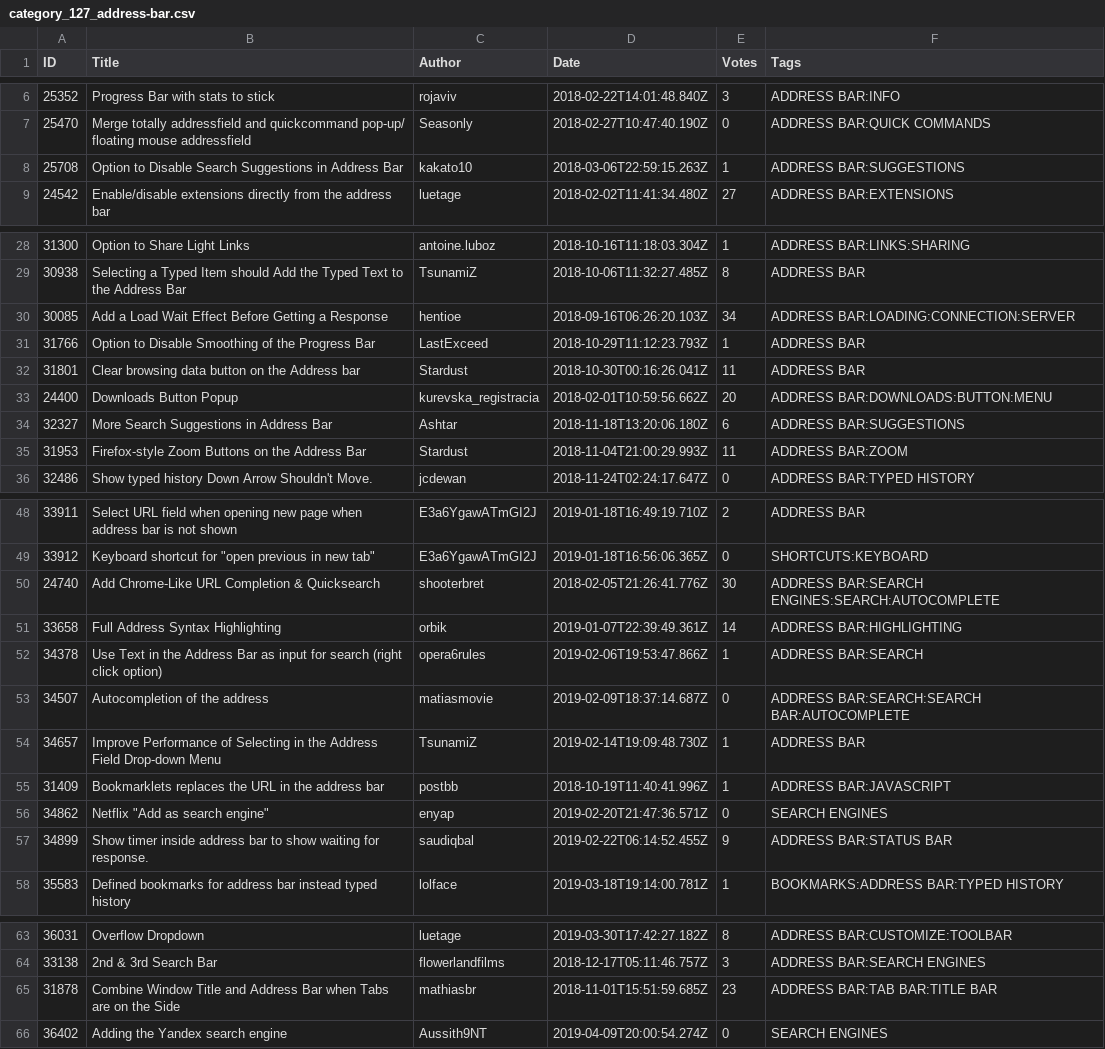
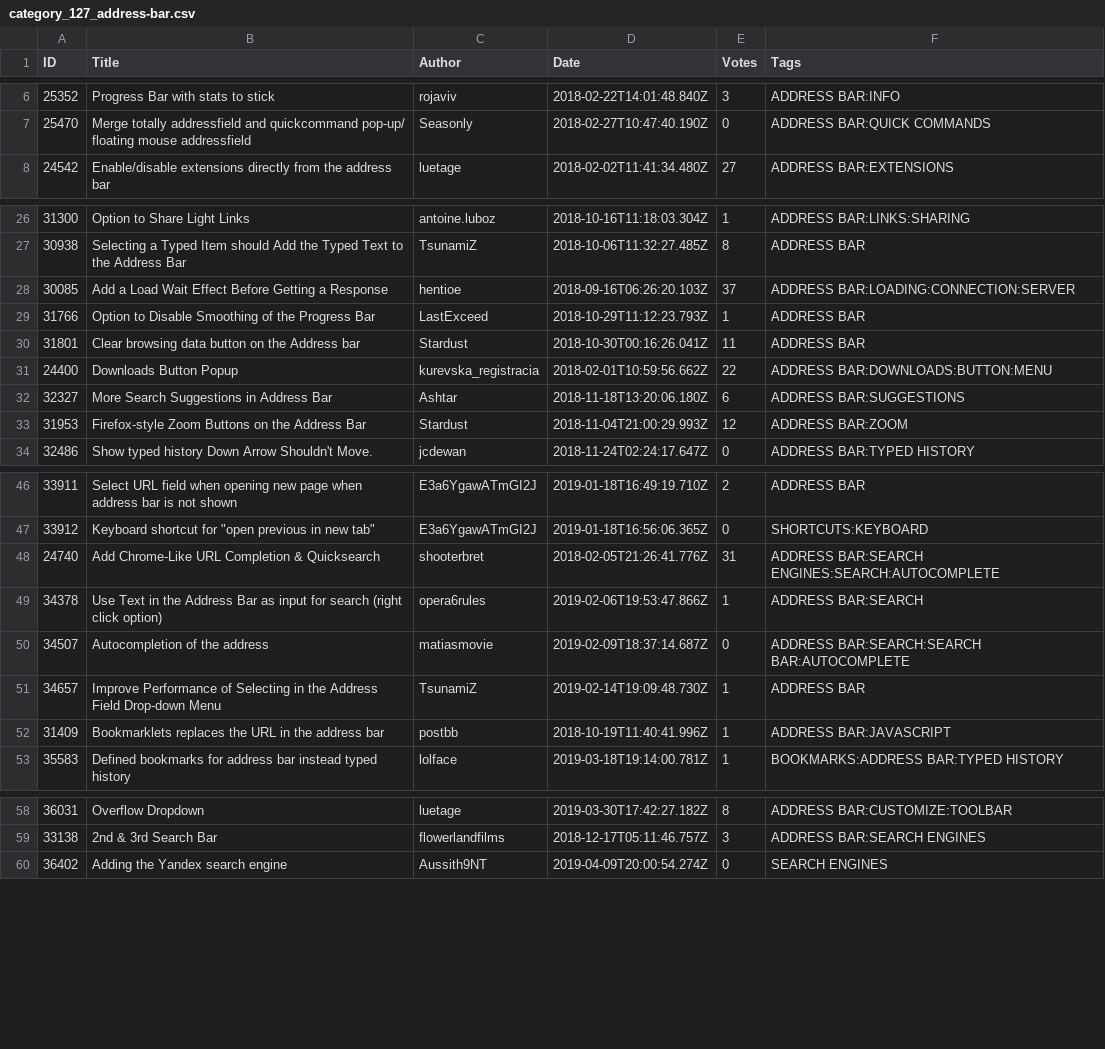
Before and after one commit to LonMcGregor/VivaldiFeatureRequests, a CSV file: category_127_address-bar.csv, drawn as a sheet; only a part is shown, gaps mark what is left out; the diff covers the shown part only.

```diff
--- a/category_127_address-bar.csv
+++ b/category_127_address-bar.csv
@@ -7,3 +7,2 @@ ID,Title,Author,Date,Votes,Tags
 25470,Merge totally addressfield and quickcommand pop-up/ floating mouse addressfield,Seasonly,2018-02-27T10:47:40.190Z,0,ADDRESS BAR:QUICK COMMANDS
-25708,Option to Disable Search Suggestions in Address Bar,kakato10,2018-03-06T22:59:15.263Z,1,ADDRESS BAR:SUGGESTIONS
 24542,Enable/disable extensions directly from the address bar,luetage,2018-02-02T11:41:34.480Z,27,ADDRESS BAR:EXTENSIONS
@@ -29,8 +27,8 @@ ID,Title,Author,Date,Votes,Tags
 30938,Selecting a Typed Item should Add the Typed Text to the Address Bar,TsunamiZ,2018-10-06T11:32:27.485Z,8,ADDRESS BAR
-30085,Add a Load Wait Effect Before Getting a Response,hentioe,2018-09-16T06:26:20.103Z,34,ADDRESS BAR:LOADING:CONNECTION:SERVER
+30085,Add a Load Wait Effect Before Getting a Response,hentioe,2018-09-16T06:26:20.103Z,37,ADDRESS BAR:LOADING:CONNECTION:SERVER
 31766,Option to Disable Smoothing of the Progress Bar,LastExceed,2018-10-29T11:12:23.793Z,1,ADDRESS BAR
 31801,Clear browsing data button on the Address bar,Stardust,2018-10-30T00:16:26.041Z,11,ADDRESS BAR
-24400,Downloads Button Popup,kurevska_registracia,2018-02-01T10:59:56.662Z,20,ADDRESS BAR:DOWNLOADS:BUTTON:MENU
+24400,Downloads Button Popup,kurevska_registracia,2018-02-01T10:59:56.662Z,22,ADDRESS BAR:DOWNLOADS:BUTTON:MENU
 32327,More Search Suggestions in Address Bar,Ashtar,2018-11-18T13:20:06.180Z,6,ADDRESS BAR:SUGGESTIONS
-31953,Firefox-style Zoom Buttons on the Address Bar,Stardust,2018-11-04T21:00:29.993Z,11,ADDRESS BAR:ZOOM
+31953,Firefox-style Zoom Buttons on the Address Bar,Stardust,2018-11-04T21:00:29.993Z,12,ADDRESS BAR:ZOOM
 32486,"Show typed history" Down Arrow Shouldn't Move.,jcdewan,2018-11-24T02:24:17.647Z,0,ADDRESS BAR:TYPED HISTORY
@@ -49,4 +47,3 @@ ID,Title,Author,Date,Votes,Tags
 33912,Keyboard shortcut for "open previous in new tab",E3a6YgawATmGI2J,2019-01-18T16:56:06.365Z,0,SHORTCUTS:KEYBOARD
-24740,Add Chrome-Like URL Completion & Quicksearch,shooterbret,2018-02-05T21:26:41.776Z,30,ADDRESS BAR:SEARCH ENGINES:SEARCH:AUTOCOMPLETE
-33658,Full Address Syntax Highlighting,orbik,2019-01-07T22:39:49.361Z,14,ADDRESS BAR:HIGHLIGHTING
+24740,Add Chrome-Like URL Completion & Quicksearch,shooterbret,2018-02-05T21:26:41.776Z,31,ADDRESS BAR:SEARCH ENGINES:SEARCH:AUTOCOMPLETE
 34378,Use Text in the Address Bar as input for search (right click option),opera6rules,2019-02-06T19:53:47.866Z,1,ADDRESS BAR:SEARCH
@@ -55,4 +52,2 @@ ID,Title,Author,Date,Votes,Tags
 31409,Bookmarklets replaces the URL in the address bar,postbb,2018-10-19T11:40:41.996Z,1,ADDRESS BAR:JAVASCRIPT
-34862,Netflix "Add as search engine",enyap,2019-02-20T21:47:36.571Z,0,SEARCH ENGINES
-34899,Show timer inside address bar to show waiting for response.,saudiqbal,2019-02-22T06:14:52.455Z,9,ADDRESS BAR:STATUS BAR
 35583,Defined bookmarks for address bar instead typed history,lolface,2019-03-18T19:14:00.781Z,1,BOOKMARKS:ADDRESS BAR:TYPED HISTORY
@@ -64,3 +59,2 @@ ID,Title,Author,Date,Votes,Tags
 33138,2nd & 3rd Search Bar,flowerlandfilms,2018-12-17T05:11:46.757Z,3,ADDRESS BAR:SEARCH ENGINES
-31878,Combine Window Title and Address Bar when Tabs are on the Side,mathiasbr,2018-11-01T15:51:59.685Z,23,ADDRESS BAR:TAB BAR:TITLE BAR
 36402,Adding the Yandex search engine,Aussith9NT,2019-04-09T20:00:54.274Z,0,SEARCH ENGINES
```
Also changed, not shown: 22 added rows, 3 removed rows, 1 moved row and 5 edited cells elsewhere in this file, category_113_feature-requests.csv, category_128_bookmarks.csv, 7 other files.
